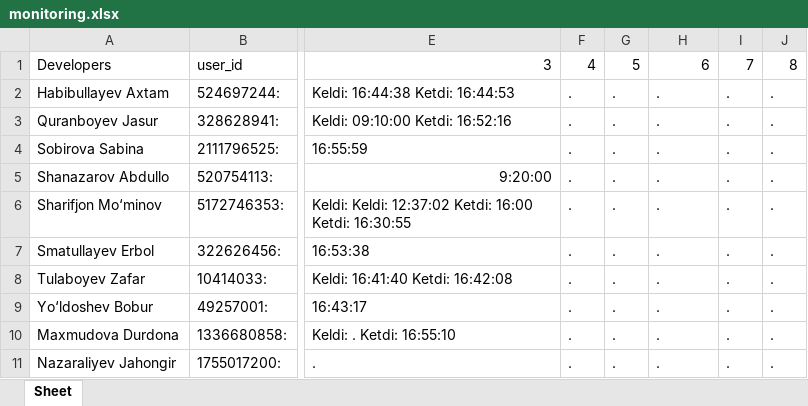
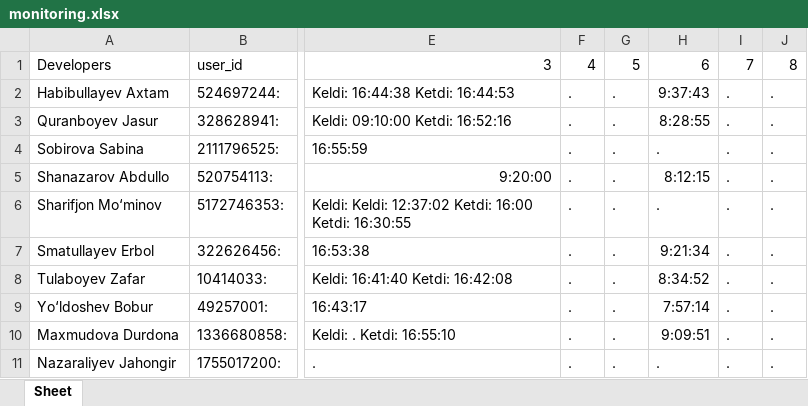
Before and after one commit to onlysharifjon/ndt_new, an Excel workbook: monitoring.xlsx, sheet Sheet, drawn as a sheet; only a part is shown, gaps mark what is left out; values as stored, in another font and other column widths than the file's, no borders; the diff names each change by its address in the sheet, - before the commit and + after, or states it on an @@ line.

```diff
--- a/monitoring.xlsx (sheet Sheet)
+++ b/monitoring.xlsx (sheet Sheet)
-H2: .
+H2: 9:37:43
-H3: .
+H3: 8:28:55
-H5: .
+H5: 8:12:15
-H7: .
+H7: 9:21:34
-H8: .
+H8: 8:34:52
-H9: .
+H9: 7:57:14
-H10: .
+H10: 9:09:51
```
Also changed, not shown: 1 other file.
